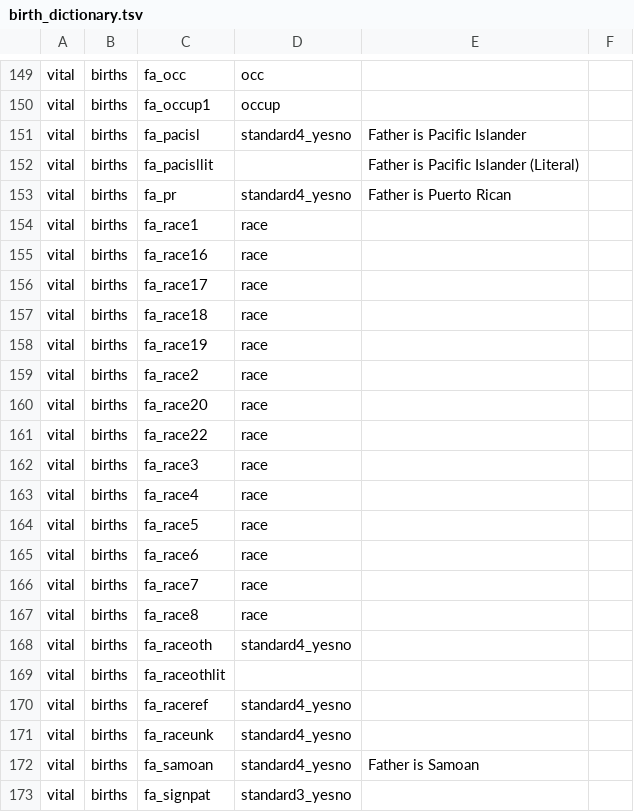
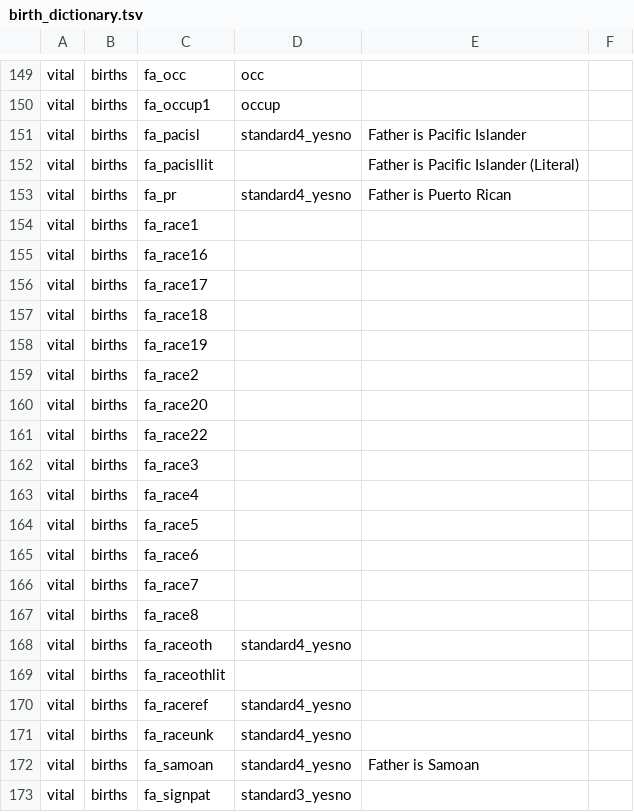
Before and after one commit to unreno/chirp, a TSV file: production/content/vital/birth_dictionary.tsv, drawn as a sheet; only a part is shown, gaps mark what is left out; the diff covers the shown part only.

Commit message:
Continued guessing to fill the birth dictionary.

```diff
--- a/production/content/vital/birth_dictionary.tsv
+++ b/production/content/vital/birth_dictionary.tsv
@@ -153,16 +153,16 @@ vital	births	fa_pacisllit		Father is Pacific Islander (Literal)
 vital	births	fa_pr	standard4_yesno	Father is Puerto Rican	
-vital	births	fa_race1	race		
-vital	births	fa_race16	race		
-vital	births	fa_race17	race		
-vital	births	fa_race18	race		
-vital	births	fa_race19	race		
-vital	births	fa_race2	race		
-vital	births	fa_race20	race		
-vital	births	fa_race22	race		
-vital	births	fa_race3	race		
-vital	births	fa_race4	race		
-vital	births	fa_race5	race		
-vital	births	fa_race6	race		
-vital	births	fa_race7	race		
-vital	births	fa_race8	race		
+vital	births	fa_race1			
+vital	births	fa_race16			
+vital	births	fa_race17			
+vital	births	fa_race18			
+vital	births	fa_race19			
+vital	births	fa_race2			
+vital	births	fa_race20			
+vital	births	fa_race22			
+vital	births	fa_race3			
+vital	births	fa_race4			
+vital	births	fa_race5			
+vital	births	fa_race6			
+vital	births	fa_race7			
+vital	births	fa_race8			
 vital	births	fa_raceoth	standard4_yesno		
```
Also changed, not shown: 12 edited cells elsewhere in this file.
